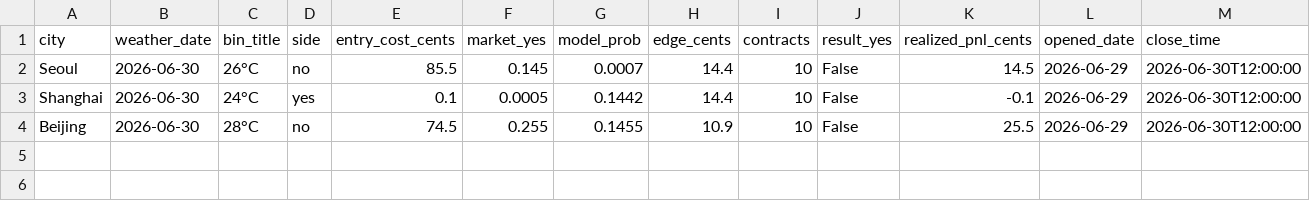
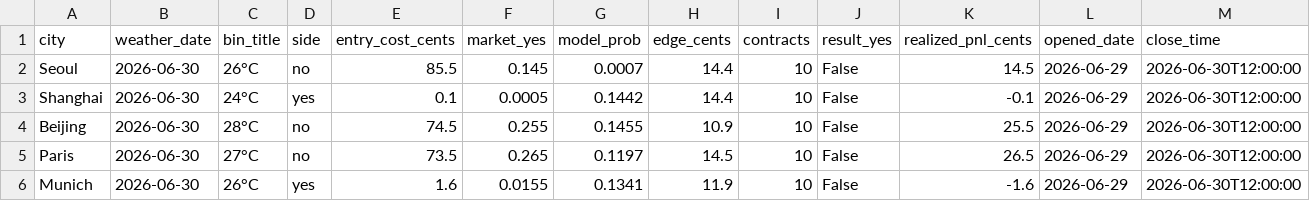
Before and after one commit to BayouWebStudio/bobstattoojoint, a CSV file: data/poly_results_log.csv, drawn as a sheet.

```diff
--- a/data/poly_results_log.csv
+++ b/data/poly_results_log.csv
@@ -4 +4,3 @@ Shanghai,2026-06-30,24°C,yes,0.1,0.0005,0.1442,14.4,10,False,-0.1,2026-06-29,20
 Beijing,2026-06-30,28°C,no,74.5,0.255,0.1455,10.9,10,False,25.5,2026-06-29,2026-06-30T12:00:00
+Paris,2026-06-30,27°C,no,73.5,0.265,0.1197,14.5,10,False,26.5,2026-06-29,2026-06-30T12:00:00
+Munich,2026-06-30,26°C,yes,1.6,0.0155,0.1341,11.9,10,False,-1.6,2026-06-29,2026-06-30T12:00:00
```
Also changed, not shown: data/results_log.csv, 2 other files.
